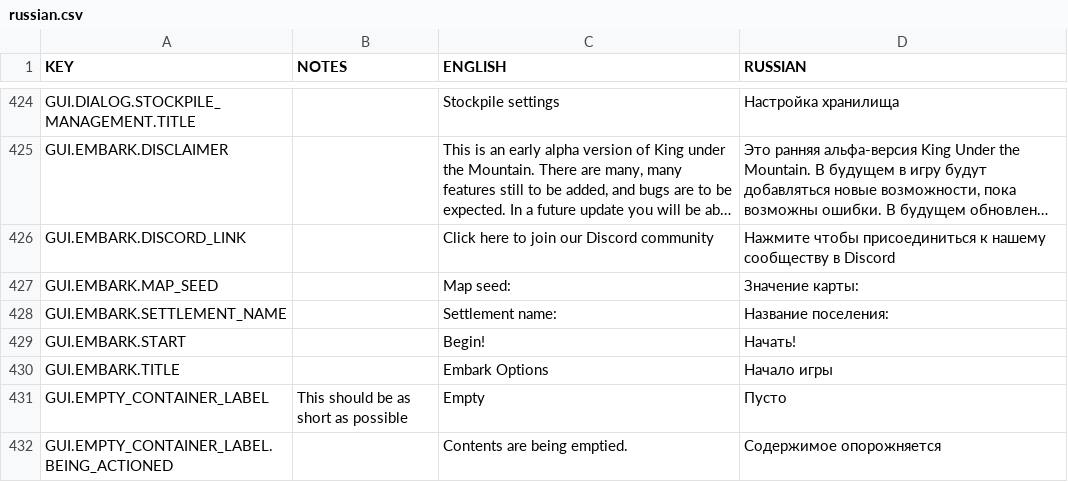
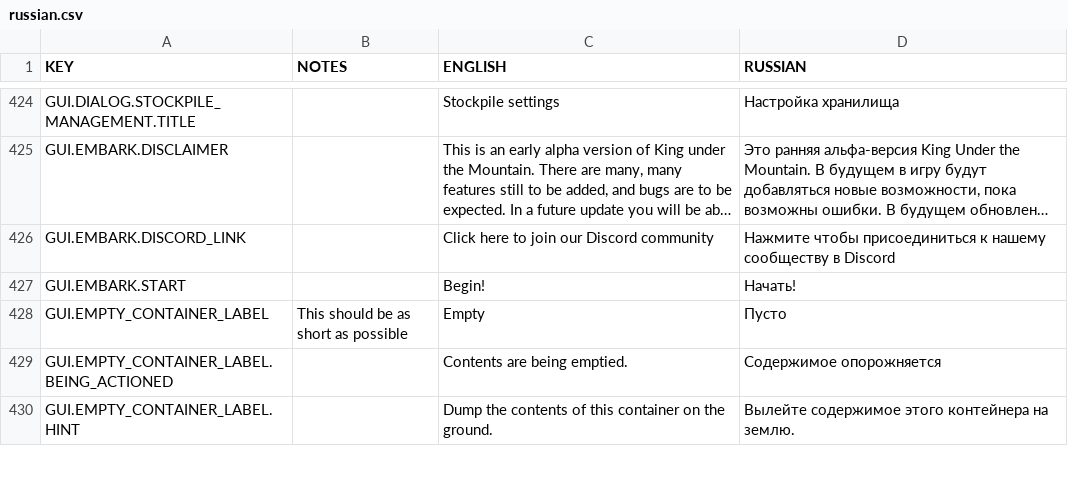
Before and after one commit to rossturner/mountaincore, a CSV file: core/mods/Community Translations/translations/russian.csv, drawn as a sheet; only a part is shown, gaps mark what is left out; the shorter side is filled out with more unchanged rows; long unchanged cells end in …; the diff names each change by its address in the sheet, - before the commit and + after, or states it on an @@ line.

Commit message:
201 embark menu (#63)
* translations added

* Dropping in components roughly to screen

* Cursors and clickables

* Rough layout

* Map sizes relative to their names

* Think vertical positioning is there, onto horizontal

* Horizontal positioning seems there?

* Setting Dyslexic bold font for header

* nuding up font for some labels for aesthetics

* Dialogs for the new game where existing settlement name and missing settlement name

* Allowing player to specify map size

* Hopefully managed to merge master

```diff
--- a/core/mods/Community Translations/translations/russian.csv
+++ b/core/mods/Community Translations/translations/russian.csv
-row 427: GUI.EMBARK.MAP_SEED |  | Map seed: | Значение карты:
-row 428: GUI.EMBARK.SETTLEMENT_NAME |  | Settlement name: | Название поселения:
-row 430: GUI.EMBARK.TITLE |  | Embark Options | Начало игры
```
Also changed, not shown: core/mods/Community Translations/translations/german.csv, core/mods/Community Translations/translations/italian.csv, 42 other files.
